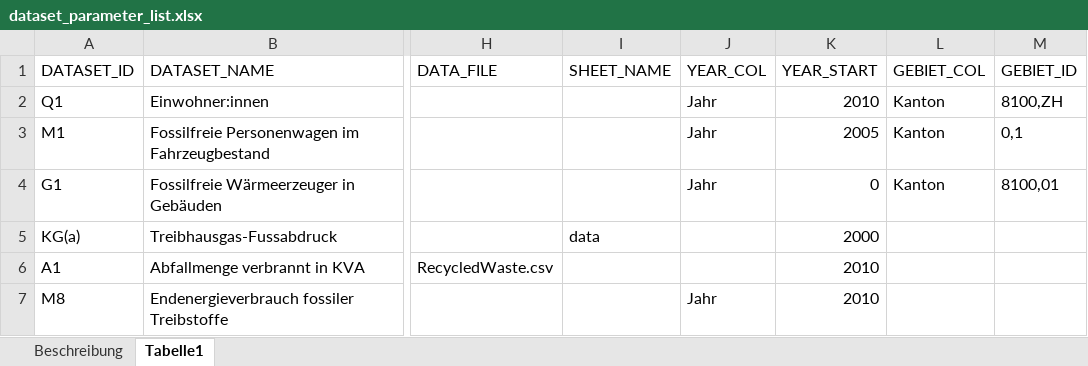
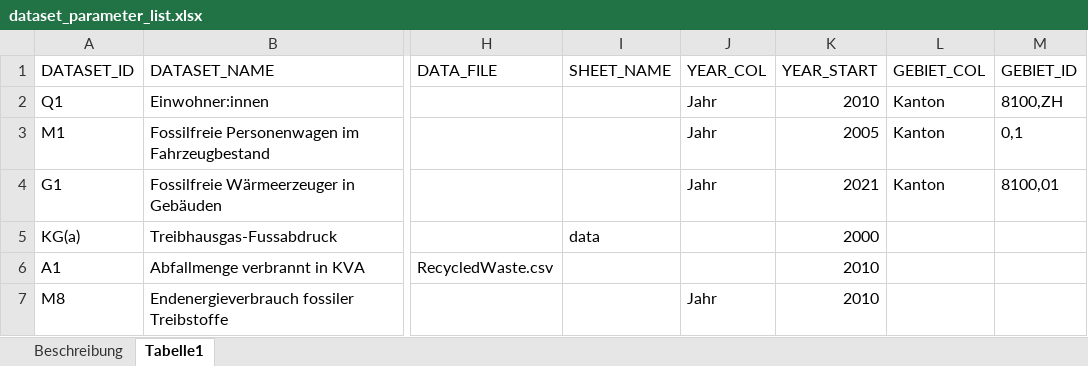
Before and after one commit to statistikZH/decarb_monitoring, an Excel workbook: dataset_parameter_list.xlsx, sheet Tabelle1, drawn as a sheet; only a part is shown, gaps mark what is left out; values as stored, in another font and other column widths than the file's, no borders; the diff names each change by its address in the sheet, - before the commit and + after, or states it on an @@ line.

Commit message:
Update dataset_param_list

```diff
--- a/dataset_parameter_list.xlsx (sheet Tabelle1)
+++ b/dataset_parameter_list.xlsx (sheet Tabelle1)
-K4 (YEAR_START): 0
+K4 (YEAR_START): 2021
```
